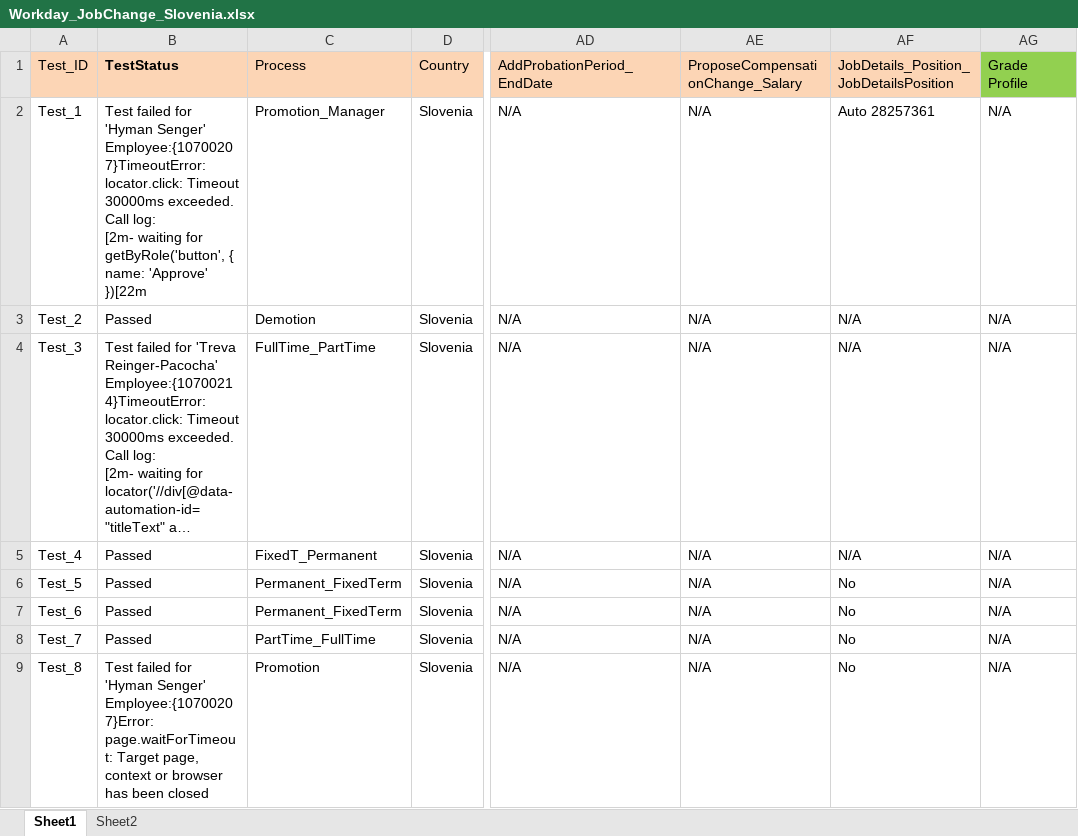
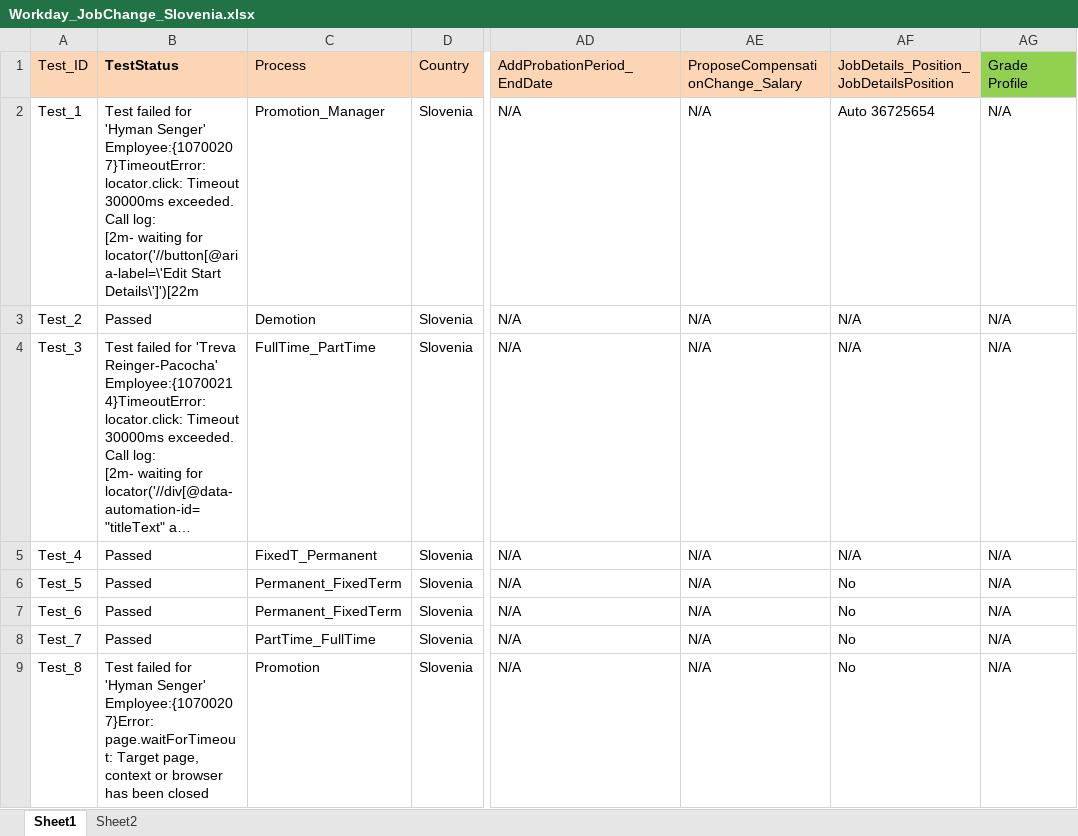
Before and after one commit to VasanthEzhilkumar/WorkdayRepo, an Excel workbook: Data/JobChange/Workday_JobChange_Slovenia.xlsx, sheet Sheet1, drawn as a sheet; only a part is shown, gaps mark what is left out; long unchanged cells end in …; values as stored, in another font and other column widths than the file's, no borders; the diff names each change by its address in the sheet, - before the commit and + after, or states it on an @@ line.

```diff
--- a/Data/JobChange/Workday_JobChange_Slovenia.xlsx (sheet Sheet1)
+++ b/Data/JobChange/Workday_JobChange_Slovenia.xlsx (sheet Sheet1)
-B2: …waiting for getByRole('button', { name: 'Approve' })[22m
+B2: …waiting for locator('//button[@aria-label=\'Edit Start Details\']')[22m
-AF2: Auto 28257361
+AF2: Auto 36725654
```
Also changed, not shown: Data/Hires/Workday_NewHire_Czechia_Regression_PK17.xlsx, 39 other files.
